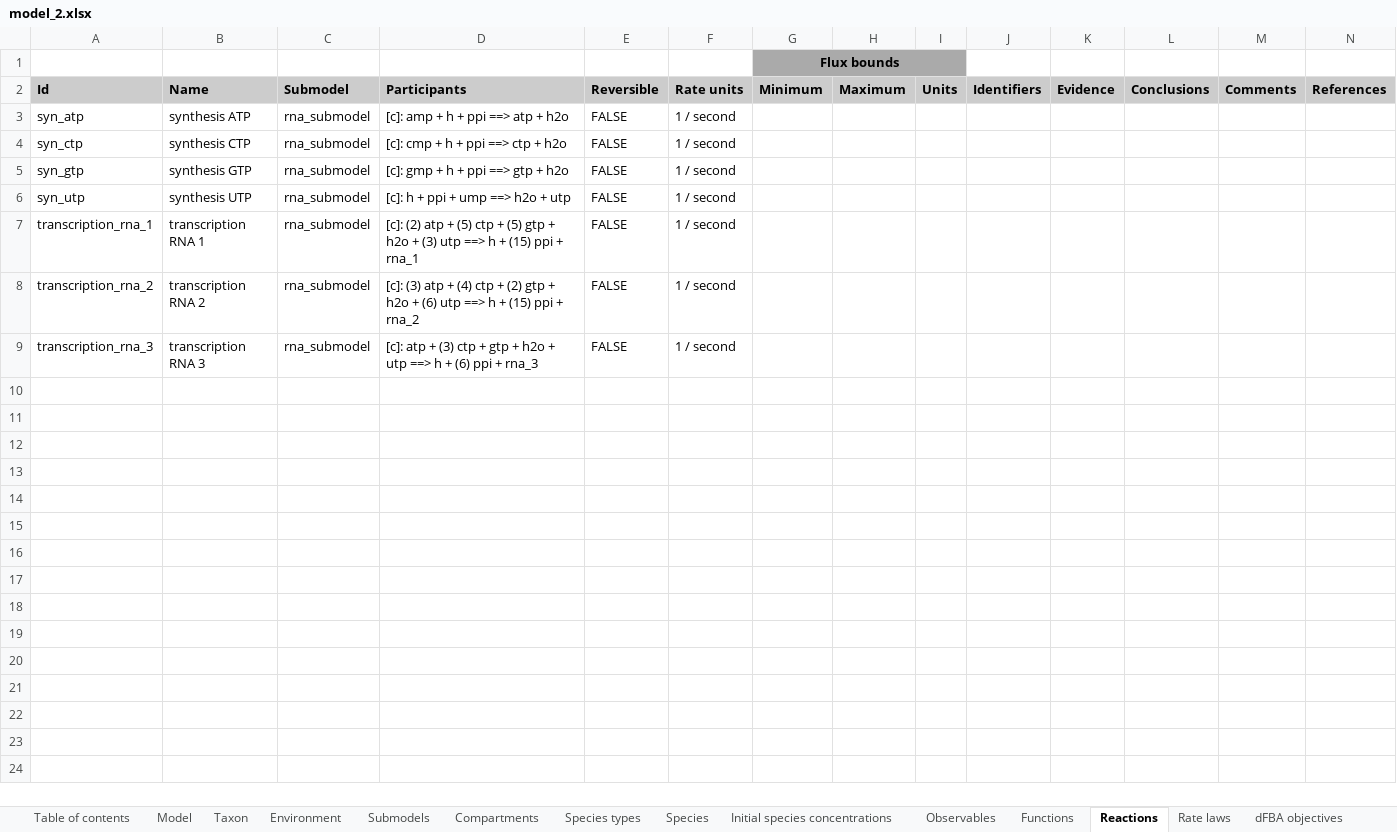
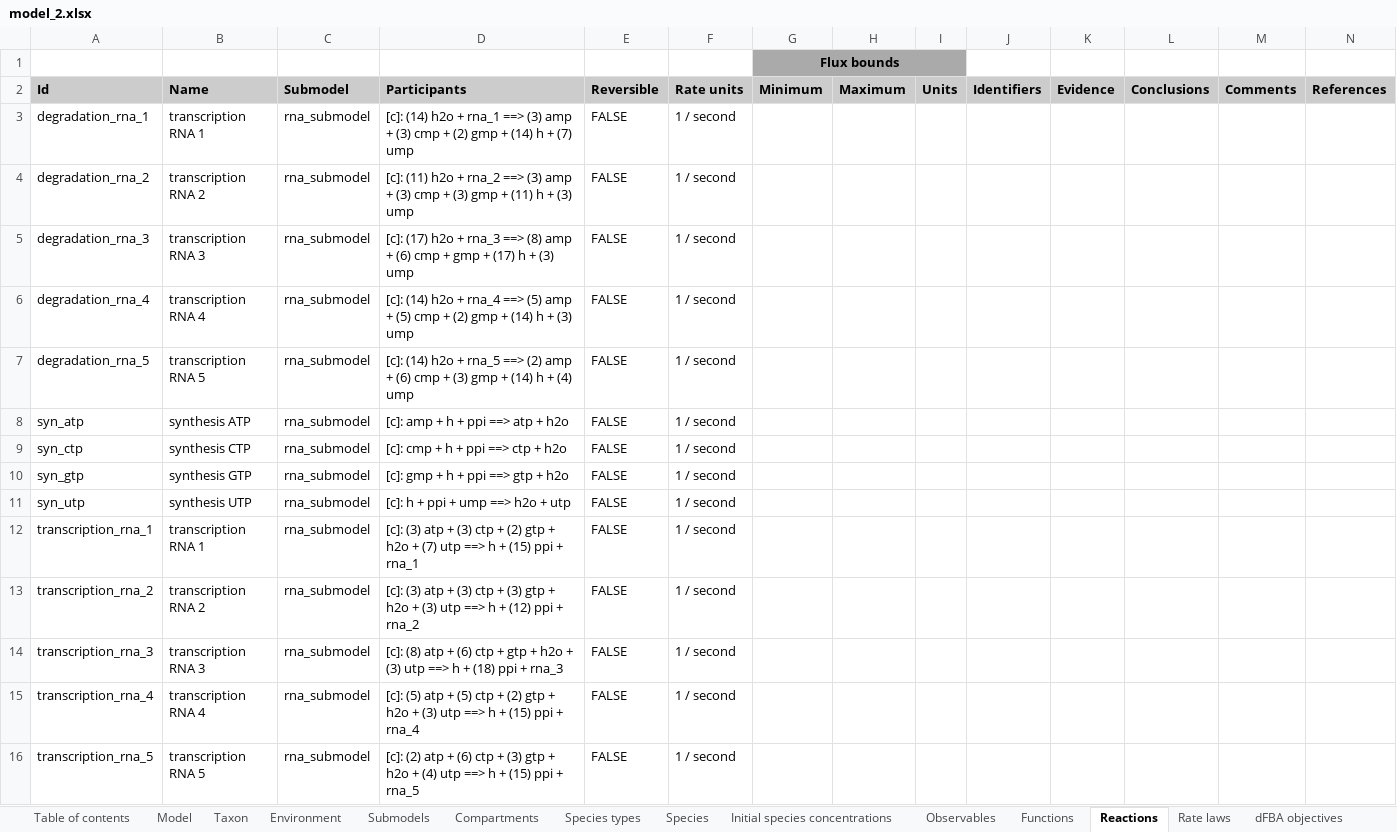
Before and after one commit to KarrLab/rand_wc_model_gen, an Excel workbook: rand_wc_model_gen/model_gen/model_2.xlsx, sheet Reactions, drawn as a sheet; values as stored, in another font and other column widths than the file's, no borders; addresses are those after the commit; the diff names each change by its address in the sheet, - before the commit and + after, or states it on an @@ line.

Commit message:
refactor rna degradation reactions and ratelaws

```diff
--- a/rand_wc_model_gen/model_gen/model_2.xlsx (sheet Reactions)
+++ b/rand_wc_model_gen/model_gen/model_2.xlsx (sheet Reactions)
+row 3: degradation_rna_1 | transcription RNA 1 | rna_submodel | [c]: (14) h2o + rna_1 ==> (3) amp + (3) cmp + (2) gmp + (14) h + (7) ump | FALSE | 1 / second
+row 4: degradation_rna_2 | transcription RNA 2 | rna_submodel | [c]: (11) h2o + rna_2 ==> (3) amp + (3) cmp + (3) gmp + (11) h + (3) ump | FALSE | 1 / second
+row 5: degradation_rna_3 | transcription RNA 3 | rna_submodel | [c]: (17) h2o + rna_3 ==> (8) amp + (6) cmp + gmp + (17) h + (3) ump | FALSE | 1 / second
+row 6: degradation_rna_4 | transcription RNA 4 | rna_submodel | [c]: (14) h2o + rna_4 ==> (5) amp + (5) cmp + (2) gmp + (14) h + (3) ump | FALSE | 1 / second
+row 7: degradation_rna_5 | transcription RNA 5 | rna_submodel | [c]: (14) h2o + rna_5 ==> (2) amp + (6) cmp + (3) gmp + (14) h + (4) ump | FALSE | 1 / second
-D12 (Participants): [c]: (2) atp + (5) ctp + (5) gtp + h2o + (3) utp ==>…
+D12 (Participants): [c]: (3) atp + (3) ctp + (2) gtp + h2o + (7) utp ==>…
-D13 (Participants): …atp + (4) ctp + (2) gtp + h2o + (6) utp ==> h + (15) ppi +…
+D13 (Participants): …atp + (3) ctp + (3) gtp + h2o + (3) utp ==> h + (12) ppi +…
-D14 (Participants): [c]: atp + (3) ctp + gtp + h2o + utp ==> h + (6) ppi +…
+D14 (Participants): [c]: (8) atp + (6) ctp + gtp + h2o + (3) utp ==> h + (18) ppi +…
+row 15: transcription_rna_4 | transcription RNA 4 | rna_submodel | [c]: (5) atp + (5) ctp + (2) gtp + h2o + (3) utp ==> h + (15) ppi + rna_4 | FALSE | 1 / second
+row 16: transcription_rna_5 | transcription RNA 5 | rna_submodel | [c]: (2) atp + (6) ctp + (3) gtp + h2o + (4) utp ==> h + (15) ppi + rna_5 | FALSE | 1 / second
```
Also changed, not shown: sheet Parameters, sheet Rate laws, sheet Species types, sheet Initial species concentrations, sheet Species, sheet Table of contents, 1 more sheet, 2 other files.
